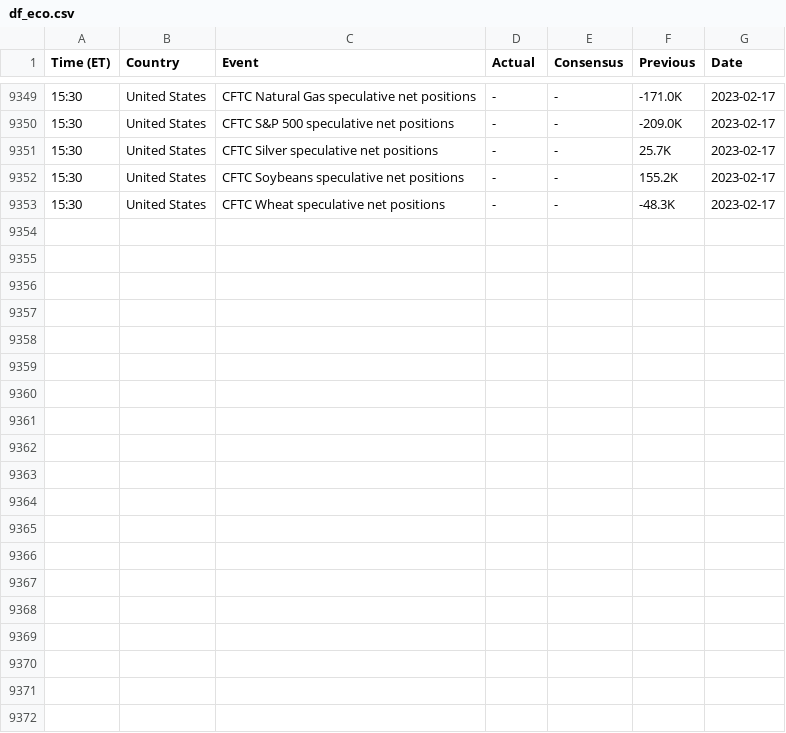
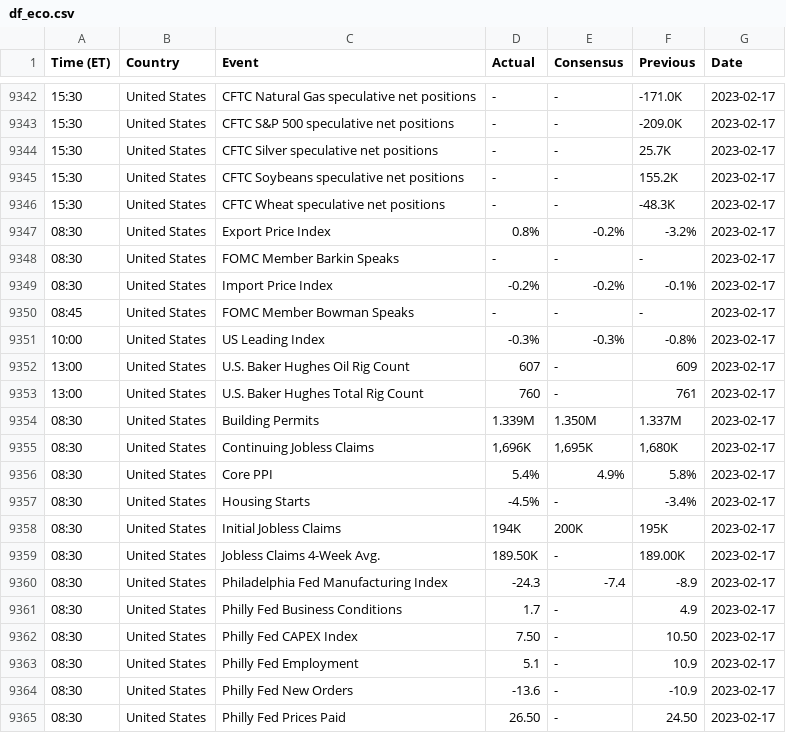
Before and after one commit to jeugregg/ocean_protocol_eth_pred, a CSV file: data/df_eco.csv, drawn as a sheet; only a part is shown, gaps mark what is left out; the diff covers the shown part only; the diff names each change by its address in the sheet, - before the commit and + after, or states it on an @@ line.

Commit message:
update data

```diff
--- a/data/df_eco.csv
+++ b/data/df_eco.csv
@@ row 9336 moved to row 9347: 08:30 @@
@@ row 9337 moved to row 9348: 08:30 @@
@@ row 9338 moved to row 9349: 08:30 @@
@@ row 9339 moved to row 9350: 08:45 @@
@@ row 9340 moved to row 9351: 10:00 @@
@@ row 9341 moved to row 9352: 13:00 @@
@@ row 9342 moved to row 9353: 13:00 @@
+row 9354: 08:30 | United States | Building Permits | 1.339M | 1.350M | 1.337M | 2023-02-17
+row 9355: 08:30 | United States | Continuing Jobless Claims | 1,696K | 1,695K | 1,680K | 2023-02-17
+row 9356: 08:30 | United States | Core PPI | 5.4% | 4.9% | 5.8% | 2023-02-17
+row 9357: 08:30 | United States | Housing Starts | -4.5% | - | -3.4% | 2023-02-17
+row 9358: 08:30 | United States | Initial Jobless Claims | 194K | 200K | 195K | 2023-02-17
+row 9359: 08:30 | United States | Jobless Claims 4-Week Avg. | 189.50K | - | 189.00K | 2023-02-17
+row 9360: 08:30 | United States | Philadelphia Fed Manufacturing Index | -24.3 | -7.4 | -8.9 | 2023-02-17
+row 9361: 08:30 | United States | Philly Fed Business Conditions | 1.7 | - | 4.9 | 2023-02-17
+row 9362: 08:30 | United States | Philly Fed CAPEX Index | 7.50 | - | 10.50 | 2023-02-17
+row 9363: 08:30 | United States | Philly Fed Employment | 5.1 | - | 10.9 | 2023-02-17
+row 9364: 08:30 | United States | Philly Fed New Orders | -13.6 | - | -10.9 | 2023-02-17
+row 9365: 08:30 | United States | Philly Fed Prices Paid | 26.50 | - | 24.50 | 2023-02-17
```
Also changed, not shown: 13 added rows elsewhere in this file, data/df_supply_BTC.csv, data/df_supply_ETH.csv, 9 other files.
